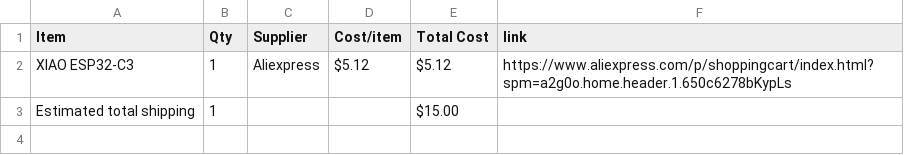
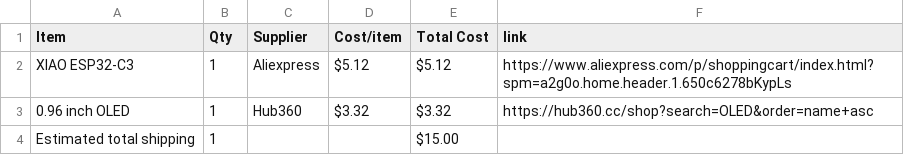
Before and after one commit to Rahimlasuis/Starbie-Halflife, a CSV file: BOM.csv, drawn as a sheet; the diff names each change by its address in the sheet, - before the commit and + after, or states it on an @@ line.

Commit message:
Sync Starbie from Half Life

```diff
--- a/BOM.csv
+++ b/BOM.csv
+row 3: 0.96 inch OLED | 1 | Hub360 | $3.32 | $3.32 | https://hub360.cc/shop?search=OLED&order=name+asc
```
